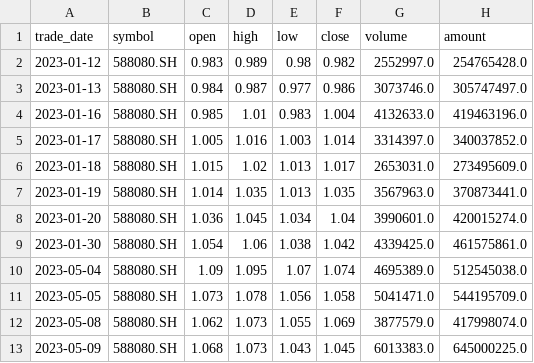
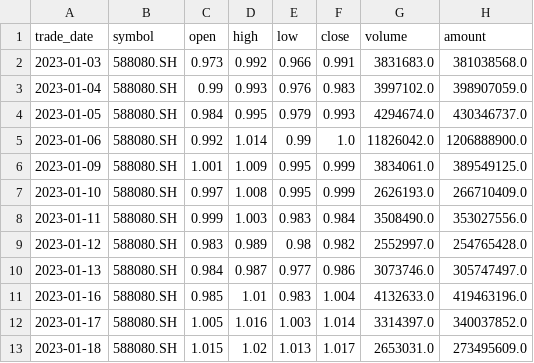
Before and after one commit to zjbpaul1317/QuantETF, a CSV file: data/raw/588080.SH.csv, drawn as a sheet; only a part is shown; the shorter side is filled out with more unchanged rows.

```diff
--- a/data/raw/588080.SH.csv
+++ b/data/raw/588080.SH.csv
@@ -1,2 +1,9 @@
 trade_date,symbol,open,high,low,close,volume,amount
+2023-01-03,588080.SH,0.973,0.992,0.966,0.991,3831683.0,381038568.0
+2023-01-04,588080.SH,0.99,0.993,0.976,0.983,3997102.0,398907059.0
+2023-01-05,588080.SH,0.984,0.995,0.979,0.993,4294674.0,430346737.0
+2023-01-06,588080.SH,0.992,1.014,0.99,1.0,11826042.0,1206888900.0
+2023-01-09,588080.SH,1.001,1.009,0.995,0.999,3834061.0,389549125.0
+2023-01-10,588080.SH,0.997,1.008,0.995,0.999,2626193.0,266710409.0
+2023-01-11,588080.SH,0.999,1.003,0.983,0.984,3508490.0,353027556.0
 2023-01-12,588080.SH,0.983,0.989,0.98,0.982,2552997.0,254765428.0
```
Also changed, not shown: 34 other files.
